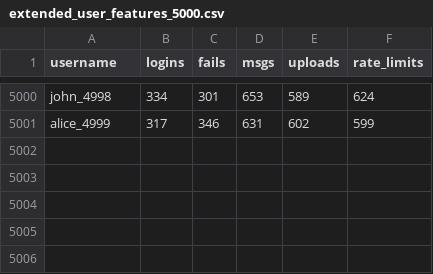
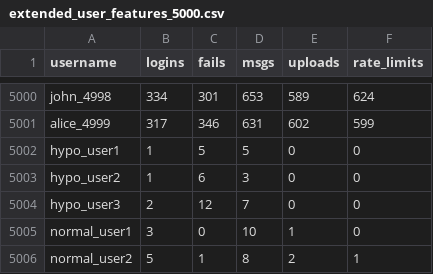
Before and after one commit to Harshit0502/Cipher_Shield_V3_unDER_DEV, a CSV file: extended_user_features_5000.csv, drawn as a sheet; only a part is shown, gaps mark what is left out; the diff names each change by its address in the sheet, - before the commit and + after, or states it on an @@ line.

Commit message:
Update extended_user_features_5000.csv

```diff
--- a/extended_user_features_5000.csv
+++ b/extended_user_features_5000.csv
+row 5002: hypo_user1 | 1 | 5 | 5 | 0 | 0
+row 5003: hypo_user2 | 1 | 6 | 3 | 0 | 0
+row 5004: hypo_user3 | 2 | 12 | 7 | 0 | 0
+row 5005: normal_user1 | 3 | 0 | 10 | 1 | 0
+row 5006: normal_user2 | 5 | 1 | 8 | 2 | 1
```
